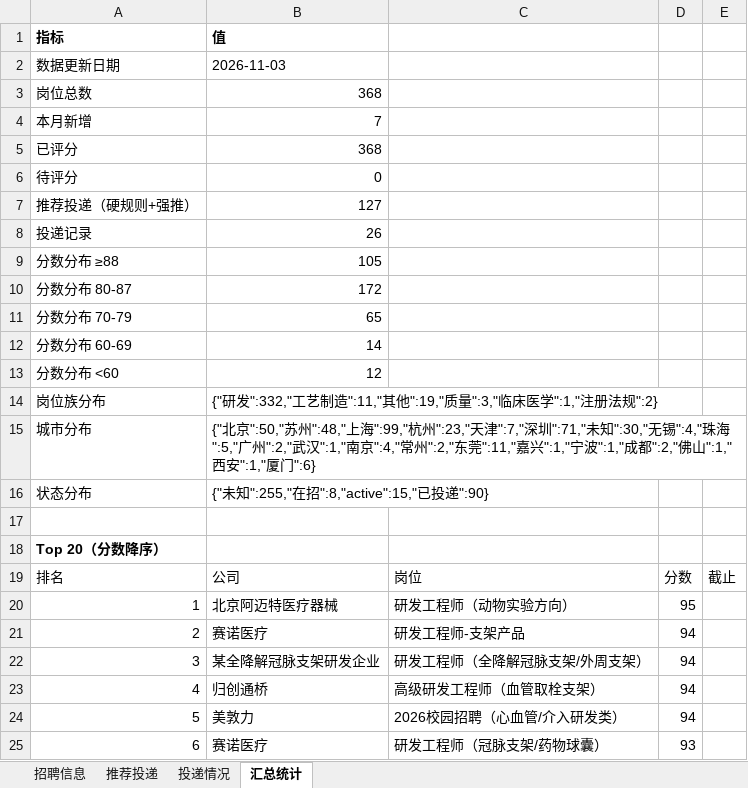
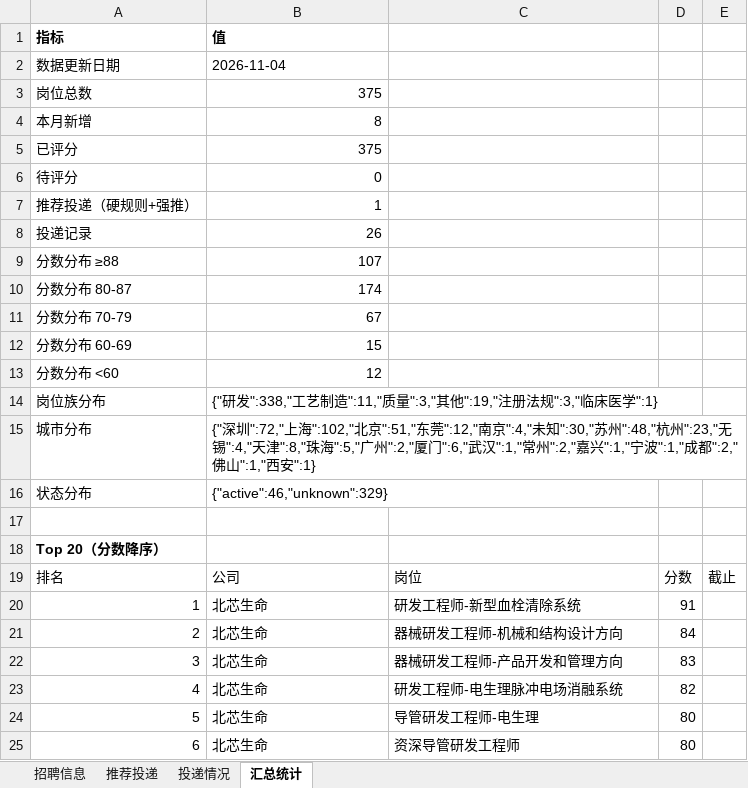
Before and after one commit to Zhengjinweizai/ob-search-vascular-stent, an Excel workbook: 求职记录.xlsx, sheet 汇总统计, drawn as a sheet; only a part is shown; values as stored, in another font and other column widths than the file's, no borders; the diff covers the shown part only; the diff names each change by its address in the sheet, - before the commit and + after, or states it on an @@ line.

```diff
--- a/求职记录.xlsx (sheet 汇总统计)
+++ b/求职记录.xlsx (sheet 汇总统计)
-B2: 2026-11-03
+B2: 2026-11-04
-B3: 368
+B3: 375
-B4: 7
+B4: 8
-B5: 368
+B5: 375
-B7: 127
+B7: 1
-B9: 105
+B9: 107
-B10: 172
+B10: 174
-B11: 65
+B11: 67
-B12: 14
+B12: 15
-B14: {"研发":332,"工艺制造":11,"其他":19,"质量":3,"临床医学":1,"注册法规":2}
+B14: {"研发":338,"工艺制造":11,"质量":3,"其他":19,"注册法规":3,"临床医学":1}
-B15: {"北京":50,"苏州":48,"上海":99,"杭州":23,"天津":7,"深圳":71,"未知":30,"无锡":4,"珠海":5,"广州":2,"武汉":1,"南京":4,"常州":2,"东莞":11,"嘉兴":1,"宁波":1,"成都":2,"佛山":1,"西安":1,"厦门":6}
+B15: {"深圳":72,"上海":102,"北京":51,"东莞":12,"南京":4,"未知":30,"苏州":48,"杭州":23,"无锡":4,"天津":8,"珠海":5,"广州":2,"厦门":6,"武汉":1,"常州":2,"嘉兴":1,"宁波":1,"成都":2,"佛山":1,"西安":1}
-B16: {"未知":255,"在招":8,"active":15,"已投递":90}
+B16: {"active":46,"unknown":329}
-B20: 北京阿迈特医疗器械
+B20: 北芯生命
-C20: 研发工程师（动物实验方向）
+C20: 研发工程师-新型血栓清除系统
-D20: 95
+D20: 91
-B21: 赛诺医疗
+B21: 北芯生命
-C21: 研发工程师-支架产品
+C21: 器械研发工程师-机械和结构设计方向
-D21: 94
+D21: 84
-B22: 某全降解冠脉支架研发企业
+B22: 北芯生命
-C22: 研发工程师（全降解冠脉支架/外周支架）
+C22: 器械研发工程师-产品开发和管理方向
-D22: 94
+D22: 83
-B23: 归创通桥
+B23: 北芯生命
-C23: 高级研发工程师（血管取栓支架）
+C23: 研发工程师-电生理脉冲电场消融系统
-D23: 94
+D23: 82
-B24: 美敦力
+B24: 北芯生命
-C24: 2026校园招聘（心血管/介入研发类）
+C24: 导管研发工程师-电生理
-D24: 94
+D24: 80
-B25: 赛诺医疗
+B25: 北芯生命
-C25: 研发工程师（冠脉支架/药物球囊）
+C25: 资深导管研发工程师
-D25: 93
+D25: 80
```
Also changed, not shown: 43 edited cells elsewhere in this sheet, sheet 招聘信息, sheet 推荐投递, 2 other files.
